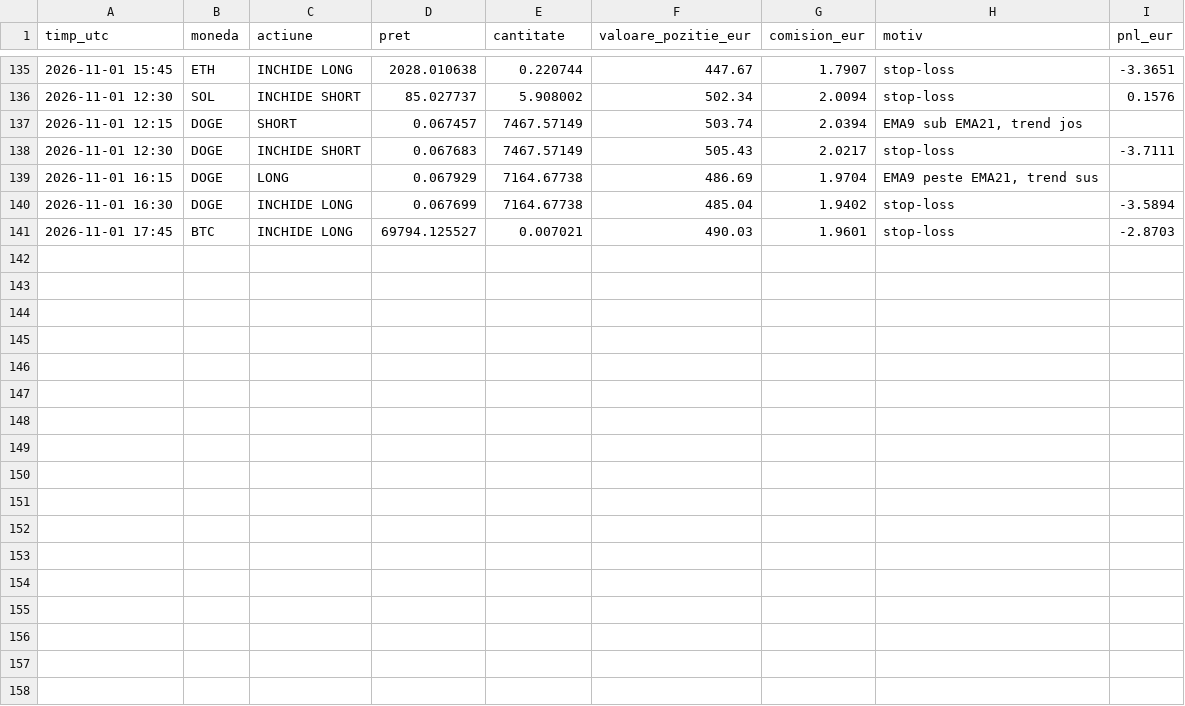
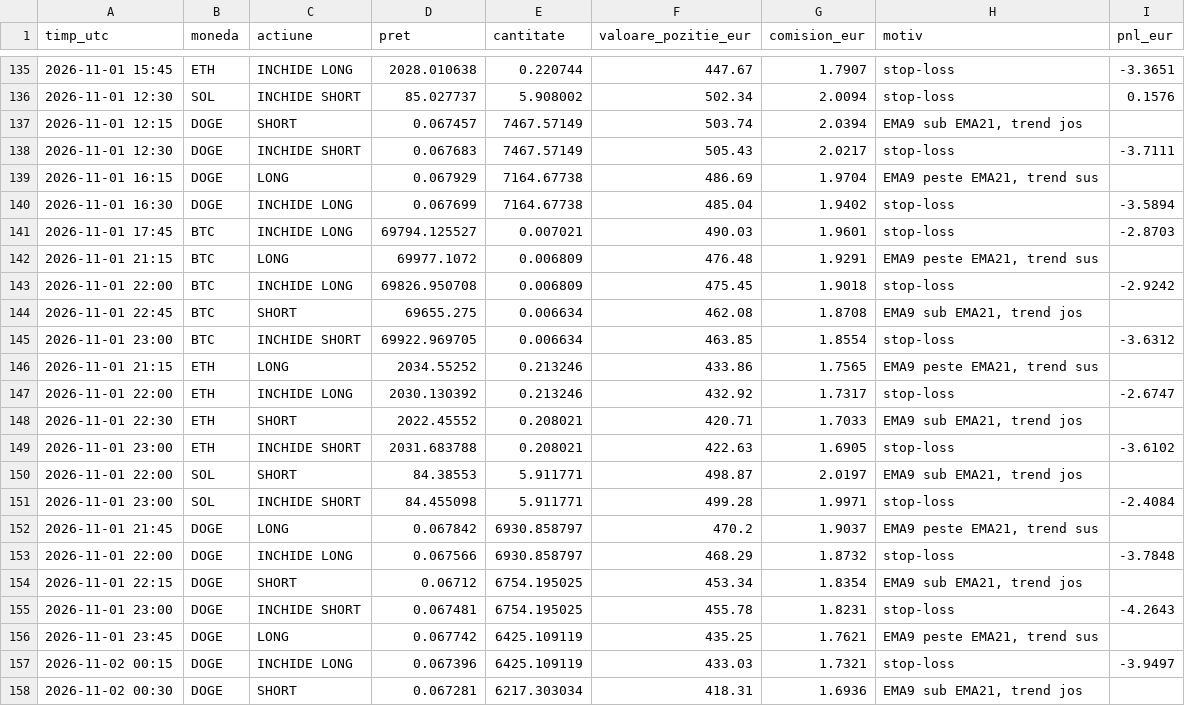
Before and after one commit to idcocias/crypto-paper-bot, a CSV file: data-agresiv/trades.csv, drawn as a sheet; only a part is shown, gaps mark what is left out.

```diff
--- a/data-agresiv/trades.csv
+++ b/data-agresiv/trades.csv
@@ -141 +141,18 @@ timp_utc,moneda,actiune,pret,cantitate,valoare_pozitie_eur,comision_eur,motiv,pn
 2026-11-01 17:45,BTC,INCHIDE LONG,69794.125527,0.007021,490.03,1.9601,stop-loss,-2.8703
+2026-11-01 21:15,BTC,LONG,69977.1072,0.006809,476.48,1.9291,"EMA9 peste EMA21, trend sus",
+2026-11-01 22:00,BTC,INCHIDE LONG,69826.950708,0.006809,475.45,1.9018,stop-loss,-2.9242
+2026-11-01 22:45,BTC,SHORT,69655.275,0.006634,462.08,1.8708,"EMA9 sub EMA21, trend jos",
+2026-11-01 23:00,BTC,INCHIDE SHORT,69922.969705,0.006634,463.85,1.8554,stop-loss,-3.6312
+2026-11-01 21:15,ETH,LONG,2034.55252,0.213246,433.86,1.7565,"EMA9 peste EMA21, trend sus",
+2026-11-01 22:00,ETH,INCHIDE LONG,2030.130392,0.213246,432.92,1.7317,stop-loss,-2.6747
+2026-11-01 22:30,ETH,SHORT,2022.45552,0.208021,420.71,1.7033,"EMA9 sub EMA21, trend jos",
+2026-11-01 23:00,ETH,INCHIDE SHORT,2031.683788,0.208021,422.63,1.6905,stop-loss,-3.6102
+2026-11-01 22:00,SOL,SHORT,84.38553,5.911771,498.87,2.0197,"EMA9 sub EMA21, trend jos",
+2026-11-01 23:00,SOL,INCHIDE SHORT,84.455098,5.911771,499.28,1.9971,stop-loss,-2.4084
+2026-11-01 21:45,DOGE,LONG,0.067842,6930.858797,470.2,1.9037,"EMA9 peste EMA21, trend sus",
+2026-11-01 22:00,DOGE,INCHIDE LONG,0.067566,6930.858797,468.29,1.8732,stop-loss,-3.7848
+2026-11-01 22:15,DOGE,SHORT,0.06712,6754.195025,453.34,1.8354,"EMA9 sub EMA21, trend jos",
+2026-11-01 23:00,DOGE,INCHIDE SHORT,0.067481,6754.195025,455.78,1.8231,stop-loss,-4.2643
+2026-11-01 23:45,DOGE,LONG,0.067742,6425.109119,435.25,1.7621,"EMA9 peste EMA21, trend sus",
+2026-11-02 00:15,DOGE,INCHIDE LONG,0.067396,6425.109119,433.03,1.7321,stop-loss,-3.9497
+2026-11-02 00:30,DOGE,SHORT,0.067281,6217.303034,418.31,1.6936,"EMA9 sub EMA21, trend jos",
```
Also changed, not shown: data-agresiv/equity.csv, data/equity.csv, 5 other files.
